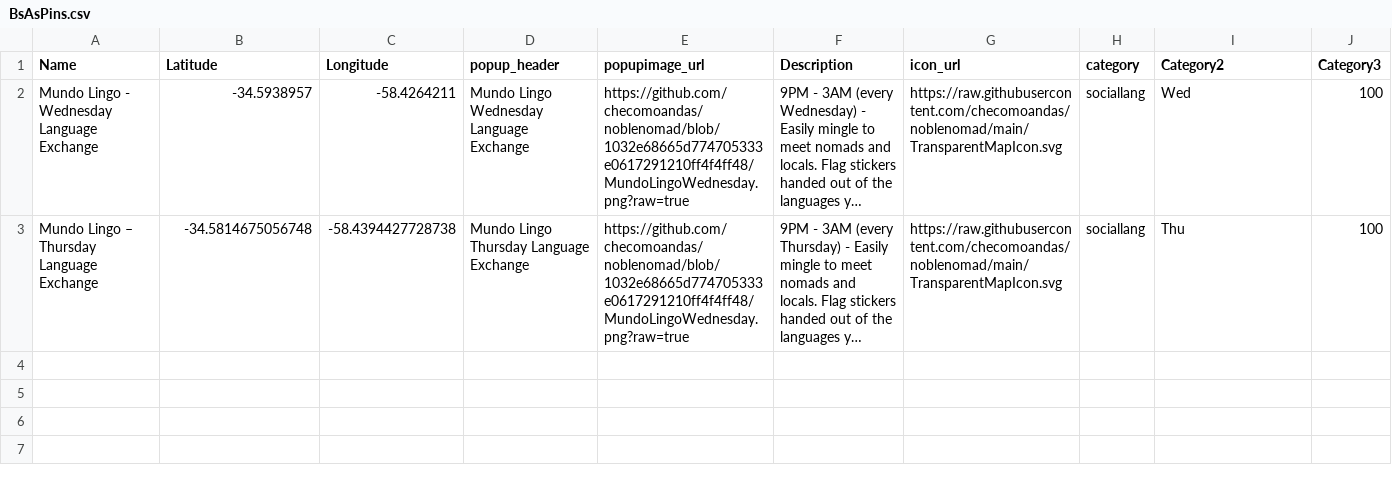
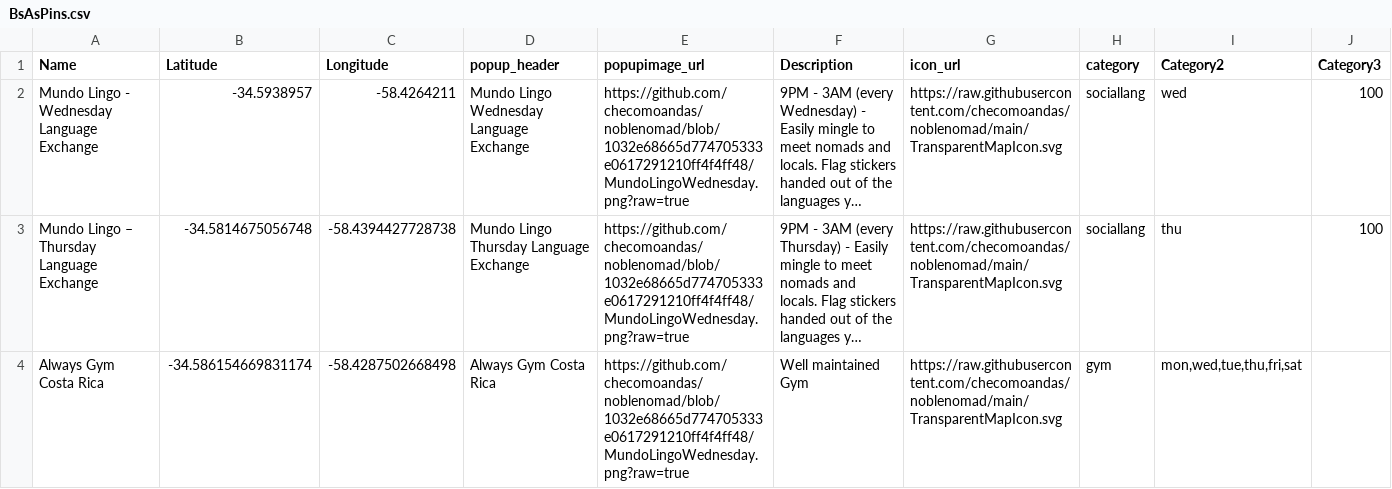
Before and after one commit to checomoandas/noblenomad, a CSV file: BsAsPins.csv, drawn as a sheet; long unchanged cells end in …; the diff names each change by its address in the sheet, - before the commit and + after, or states it on an @@ line.

Commit message:
Add files via upload

```diff
--- a/BsAsPins.csv
+++ b/BsAsPins.csv
-I2 (Category2): Wed
+I2 (Category2): wed
-I3 (Category2): Thu
+I3 (Category2): thu
+row 4: Always Gym Costa Rica | -34.586154669831174 | -58.4287502668498 | Always Gym Costa Rica | https://github.com/checomoandas/noblenomad/blob/1032e68665d774705333e0617291210ff4f4ff48/MundoLingoWednesday.png?raw=true | Well maintained Gym | https://raw.githubusercontent.com/checomoandas/noblenomad/main/TransparentMapIcon.svg | gym | mon,wed,tue,thu,fri,sat
```
